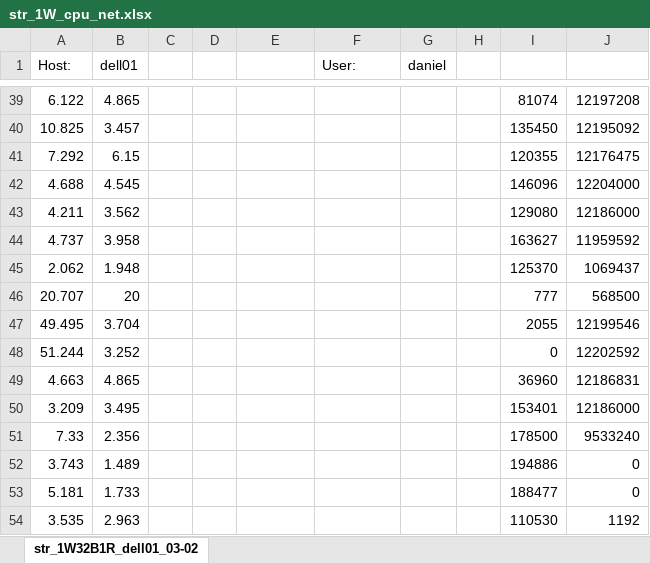
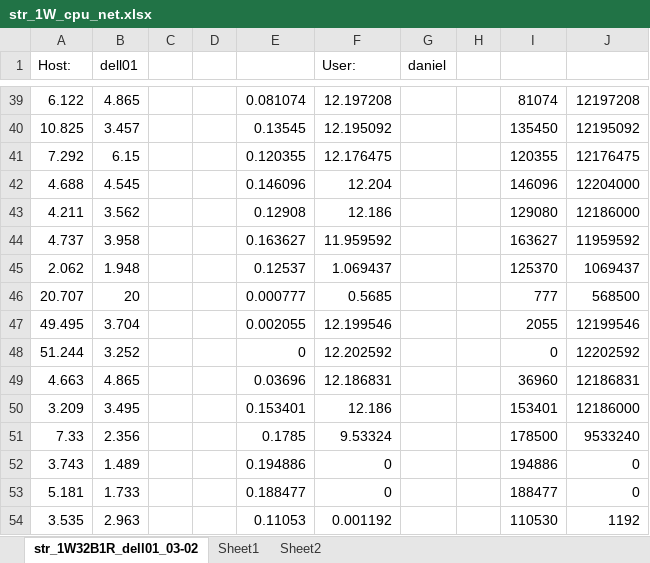
Before and after one commit to danck/bachelor_thesis, an Excel workbook: 5 - Metrics/str_1W_cpu_net.xlsx, sheet str_1W32B1R_dell01_03-02, drawn as a sheet; only a part is shown, gaps mark what is left out; values as stored, in another font and other column widths than the file's, no borders; charts and pictures not drawn; the diff covers the shown part only; the diff names each change by its address in the sheet, - before the commit and + after, or states it on an @@ line.

```diff
--- a/5 - Metrics/str_1W_cpu_net.xlsx (sheet str_1W32B1R_dell01_03-02)
+++ b/5 - Metrics/str_1W_cpu_net.xlsx (sheet str_1W32B1R_dell01_03-02)
+sheet tab: Sheet1
+sheet tab: Sheet2
-E39: (empty)
+E39: 0.081074
-F39 (User:): (empty)
+F39 (User:): 12.197208
-E40: (empty)
+E40: 0.13545
-F40 (User:): (empty)
+F40 (User:): 12.195092
-E41: (empty)
+E41: 0.120355
-F41 (User:): (empty)
+F41 (User:): 12.176475
-E42: (empty)
+E42: 0.146096
-F42 (User:): (empty)
+F42 (User:): 12.204
-E43: (empty)
+E43: 0.12908
-F43 (User:): (empty)
+F43 (User:): 12.186
-E44: (empty)
+E44: 0.163627
-F44 (User:): (empty)
+F44 (User:): 11.959592
-E45: (empty)
+E45: 0.12537
-F45 (User:): (empty)
+F45 (User:): 1.069437
-E46: (empty)
+E46: 0.000777
-F46 (User:): (empty)
+F46 (User:): 0.5685
-E47: (empty)
+E47: 0.002055
-F47 (User:): (empty)
+F47 (User:): 12.199546
-E48: (empty)
+E48: 0
-F48 (User:): (empty)
+F48 (User:): 12.202592
-E49: (empty)
+E49: 0.03696
-F49 (User:): (empty)
+F49 (User:): 12.186831
-E50: (empty)
+E50: 0.153401
-F50 (User:): (empty)
+F50 (User:): 12.186
-E51: (empty)
+E51: 0.1785
-F51 (User:): (empty)
+F51 (User:): 9.53324
-E52: (empty)
+E52: 0.194886
-F52:F53 (User:): (empty)
+F52:F53 (User:): 0
-E53: (empty)
+E53: 0.188477
-E54: (empty)
+E54: 0.11053
-F54 (User:): (empty)
+F54 (User:): 0.001192
```
Also changed, not shown: 893 edited cells elsewhere in this sheet, charts or pictures, 5 - Metrics/1W32B1R_net_cpu.xlsx, 5 - Metrics/4W64B2R_io.xlsx, 16 other files.
